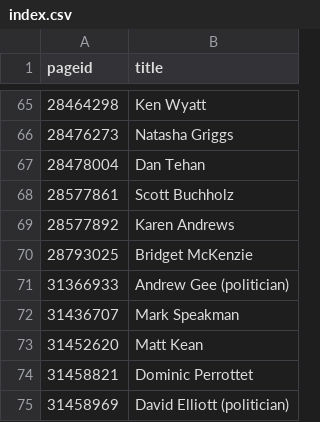
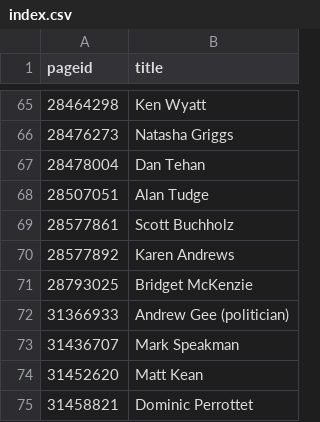
Before and after one commit to every-politician-scrapers/australia-cabinet, a CSV file: enwiki/index.csv, drawn as a sheet; only a part is shown, gaps mark what is left out; the shorter side is filled out with more unchanged rows.

```diff
--- a/enwiki/index.csv
+++ b/enwiki/index.csv
@@ -67,2 +67,3 @@ pageid,title
 28478004,Dan Tehan
+28507051,Alan Tudge
 28577861,Scott Buchholz
```
Also changed, not shown: 8 other files.
